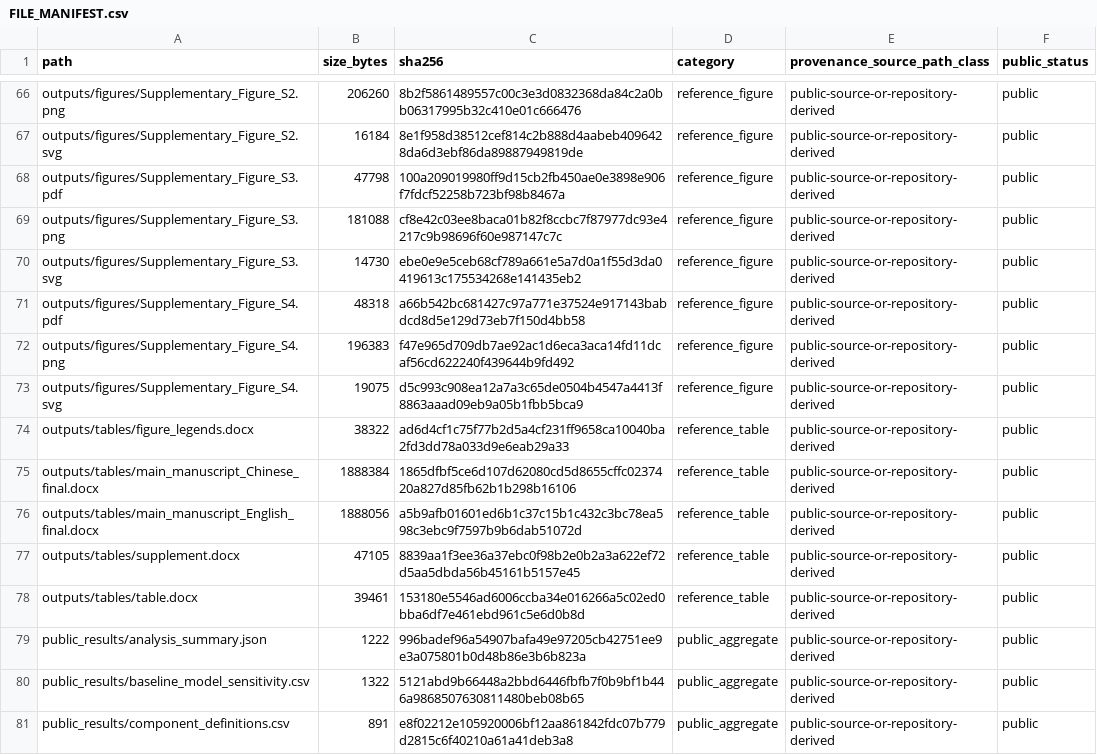
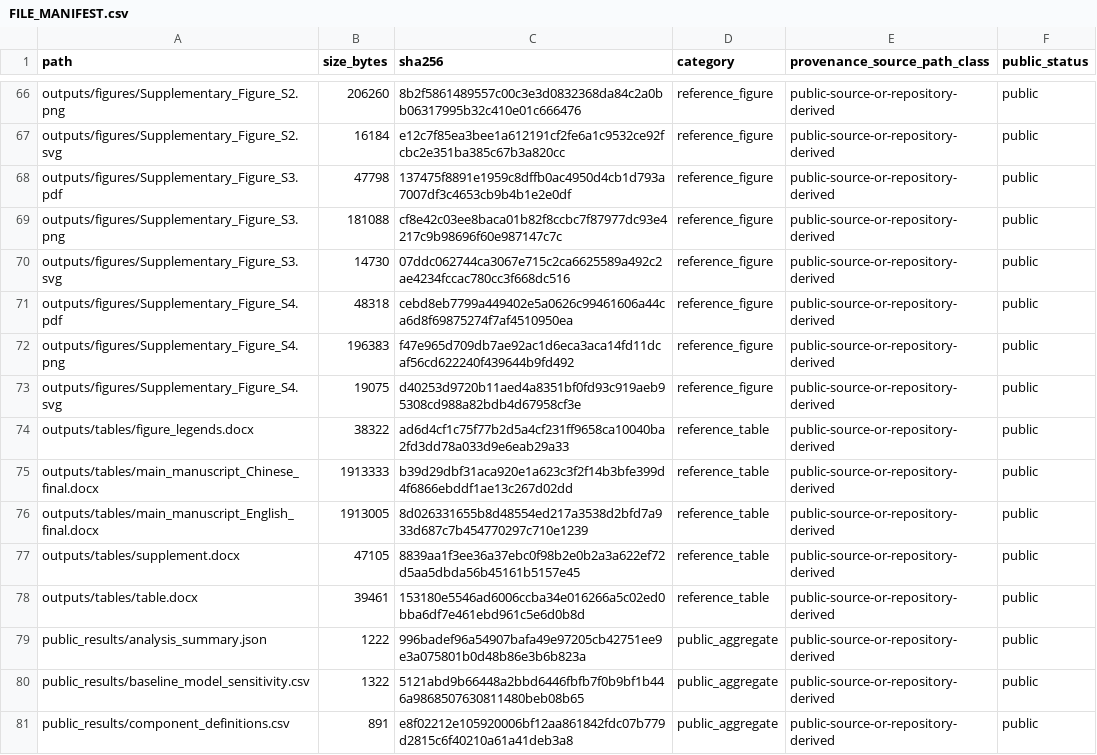
Before and after one commit to FENG1567/nrd-index-discharge-cholecystectomy, a CSV file: FILE_MANIFEST.csv, drawn as a sheet; only a part is shown, gaps mark what is left out; the diff covers the shown part only; the diff names each change by its address in the sheet, - before the commit and + after, or states it on an @@ line.

```diff
--- a/FILE_MANIFEST.csv
+++ b/FILE_MANIFEST.csv
-C67 (sha256): 8e1f958d38512cef814c2b888d4aabeb4096428da6d3ebf86da89887949819de
+C67 (sha256): e12c7f85ea3bee1a612191cf2fe6a1c9532ce92fcbc2e351ba385c67b3a820cc
-C68 (sha256): 100a209019980ff9d15cb2fb450ae0e3898e906f7fdcf52258b723bf98b8467a
+C68 (sha256): 137475f8891e1959c8dffb0ac4950d4cb1d793a7007df3c4653cb9b4b1e2e0df
-C70 (sha256): ebe0e9e5ceb68cf789a661e5a7d0a1f55d3da0419613c175534268e141435eb2
+C70 (sha256): 07ddc062744ca3067e715c2ca6625589a492c2ae4234fccac780cc3f668dc516
-C71 (sha256): a66b542bc681427c97a771e37524e917143babdcd8d5e129d73eb7f150d4bb58
+C71 (sha256): cebd8eb7799a449402e5a0626c99461606a44ca6d8f69875274f7af4510950ea
-C73 (sha256): d5c993c908ea12a7a3c65de0504b4547a4413f8863aaad09eb9a05b1fbb5bca9
+C73 (sha256): d40253d9720b11aed4a8351bf0fd93c919aeb95308cd988a82bdb4d67958cf3e
-B75 (size_bytes): 1888384
+B75 (size_bytes): 1913333
-C75 (sha256): 1865dfbf5ce6d107d62080cd5d8655cffc0237420a827d85fb62b1b298b16106
+C75 (sha256): b39d29dbf31aca920e1a623c3f2f14b3bfe399d4f6866ebddf1ae13c267d02dd
-B76 (size_bytes): 1888056
+B76 (size_bytes): 1913005
-C76 (sha256): a5b9afb01601ed6b1c37c15b1c432c3bc78ea598c3ebc9f7597b9b6dab51072d
+C76 (sha256): 8d026331655b8d48554ed217a3538d2bfd7a933d687c7b454770297c710e1239
```
Also changed, not shown: 29 edited cells elsewhere in this file, 27 other files.
